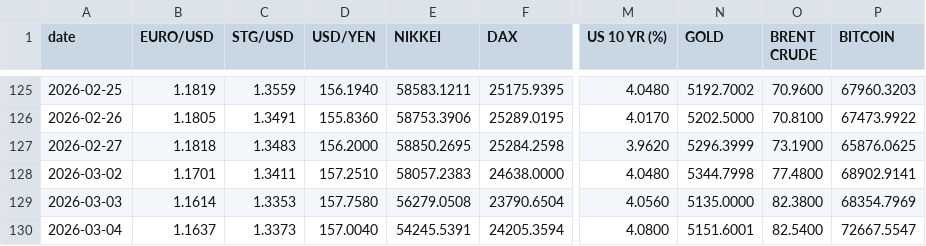
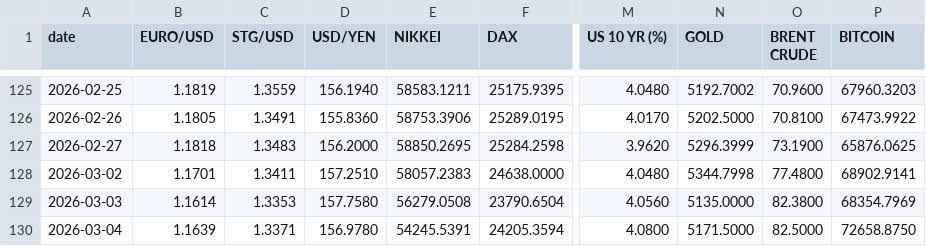
Before and after one commit to zerradwan/MarketJournal, a CSV file: data/etf_prices_log.csv, drawn as a sheet; only a part is shown, gaps mark what is left out; the diff names each change by its address in the sheet, - before the commit and + after, or states it on an @@ line.

```diff
--- a/data/etf_prices_log.csv
+++ b/data/etf_prices_log.csv
-B130 (EURO/USD): 1.1637
+B130 (EURO/USD): 1.1639
-C130 (STG/USD): 1.3373
+C130 (STG/USD): 1.3371
-D130 (USD/YEN): 157.0040
+D130 (USD/YEN): 156.9780
-N130 (GOLD): 5151.6001
+N130 (GOLD): 5171.5000
-O130 (BRENT CRUDE): 82.5400
+O130 (BRENT CRUDE): 82.5000
-P130 (BITCOIN): 72667.5547
+P130 (BITCOIN): 72658.8750
```
